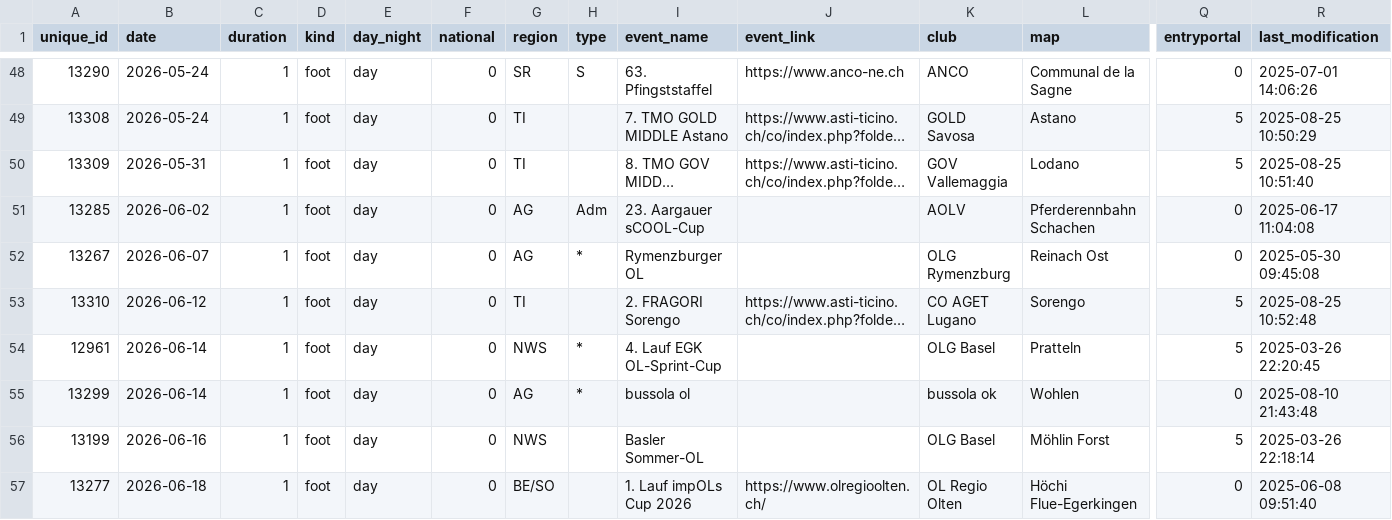
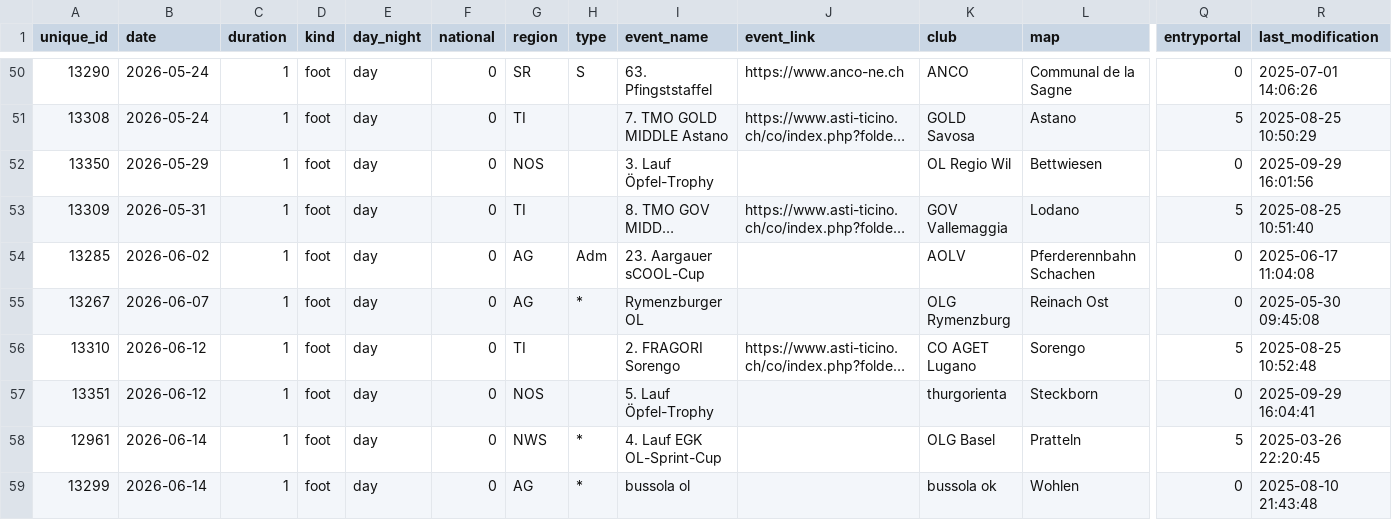
Before and after one commit to fabianHueni/swiss-orienteering-events, a CSV file: public/data/events-2026.csv, drawn as a sheet; only a part is shown, gaps mark what is left out; the shorter side is filled out with more unchanged rows; long unchanged cells end in …; rows hold the shown columns only; the diff covers the shown part only; the diff names each change by its address in the sheet, - before the commit and + after, or states it on an @@ line.

```diff
--- a/public/data/events-2026.csv
+++ b/public/data/events-2026.csv
+row 52: 13350 | 2026-05-29 | 1 | foot | day | 0 | NOS |  | 3. Lauf Öpfel-Trophy |  | OL Regio Wil | Bettwiesen | 0 | 2025-09-29 16:01:56
+row 57: 13351 | 2026-06-12 | 1 | foot | day | 0 | NOS |  | 5. Lauf Öpfel-Trophy |  | thurgorienta | Steckborn | 0 | 2025-09-29 16:04:41
```
Also changed, not shown: 6 added rows elsewhere in this file.
